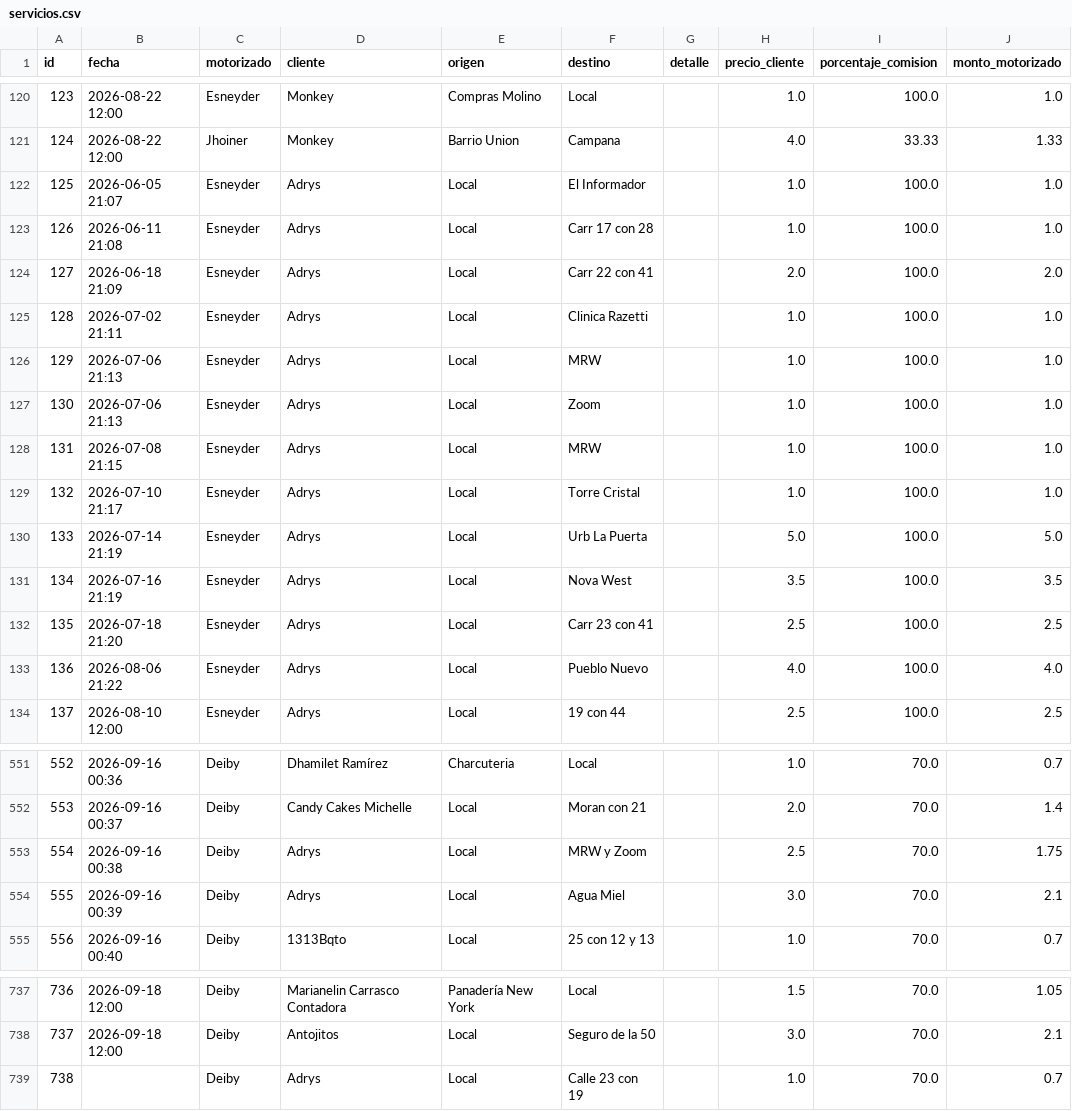
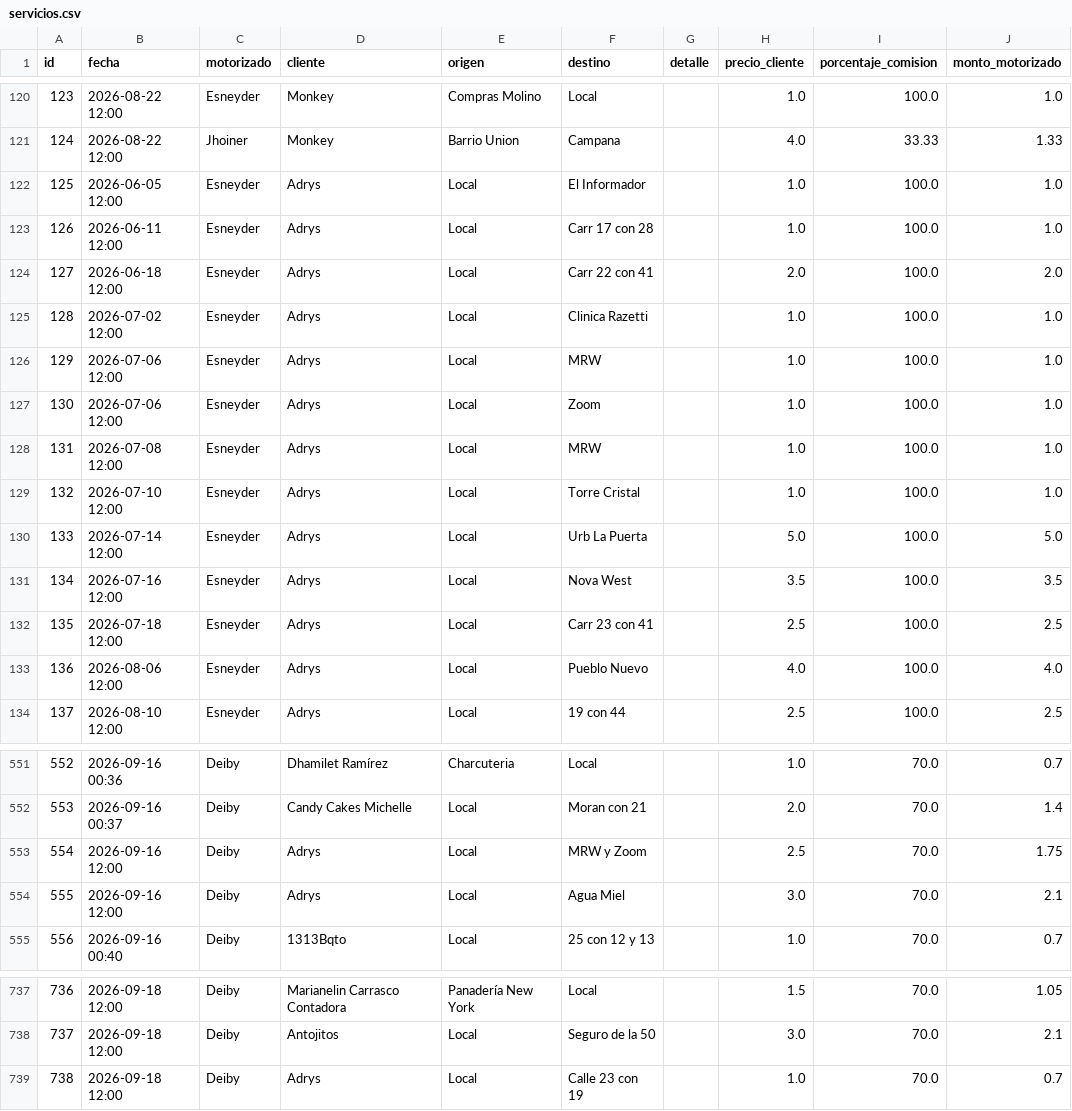
Before and after one commit to motovueltas-maker/Motovueltas-v2, a CSV file: servicios.csv, drawn as a sheet; only a part is shown, gaps mark what is left out; the diff names each change by its address in the sheet, - before the commit and + after, or states it on an @@ line.

Commit message:
Edicion de fecha real y datos de vueltas

```diff
--- a/servicios.csv
+++ b/servicios.csv
-B122 (fecha): 2026-06-05 21:07
+B122 (fecha): 2026-06-05 12:00
-B123 (fecha): 2026-06-11 21:08
+B123 (fecha): 2026-06-11 12:00
-B124 (fecha): 2026-06-18 21:09
+B124 (fecha): 2026-06-18 12:00
-B125 (fecha): 2026-07-02 21:11
+B125 (fecha): 2026-07-02 12:00
-B126:B127 (fecha): 2026-07-06 21:13
+B126:B127 (fecha): 2026-07-06 12:00
-B128 (fecha): 2026-07-08 21:15
+B128 (fecha): 2026-07-08 12:00
-B129 (fecha): 2026-07-10 21:17
+B129 (fecha): 2026-07-10 12:00
-B130 (fecha): 2026-07-14 21:19
+B130 (fecha): 2026-07-14 12:00
-B131 (fecha): 2026-07-16 21:19
+B131 (fecha): 2026-07-16 12:00
-B132 (fecha): 2026-07-18 21:20
+B132 (fecha): 2026-07-18 12:00
-B133 (fecha): 2026-08-06 21:22
+B133 (fecha): 2026-08-06 12:00
-B553 (fecha): 2026-09-16 00:38
+B553 (fecha): 2026-09-16 12:00
-B554 (fecha): 2026-09-16 00:39
+B554 (fecha): 2026-09-16 12:00
-B739 (fecha): (empty)
+B739 (fecha): 2026-09-18 12:00
```
